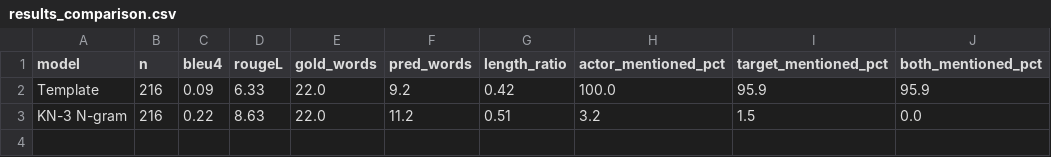
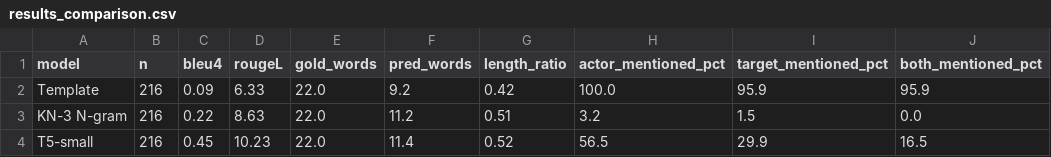
Before and after one commit to tylerhmeadows/Dungeons-And-Data, a CSV file: part2/results_comparison.csv, drawn as a sheet; the diff names each change by its address in the sheet, - before the commit and + after, or states it on an @@ line.

Commit message:
update fted t5 model

```diff
--- a/part2/results_comparison.csv
+++ b/part2/results_comparison.csv
+row 4: T5-small | 216 | 0.45 | 10.23 | 22.0 | 11.4 | 0.52 | 56.5 | 29.9 | 16.5
```
Also changed, not shown: 10 other files.
